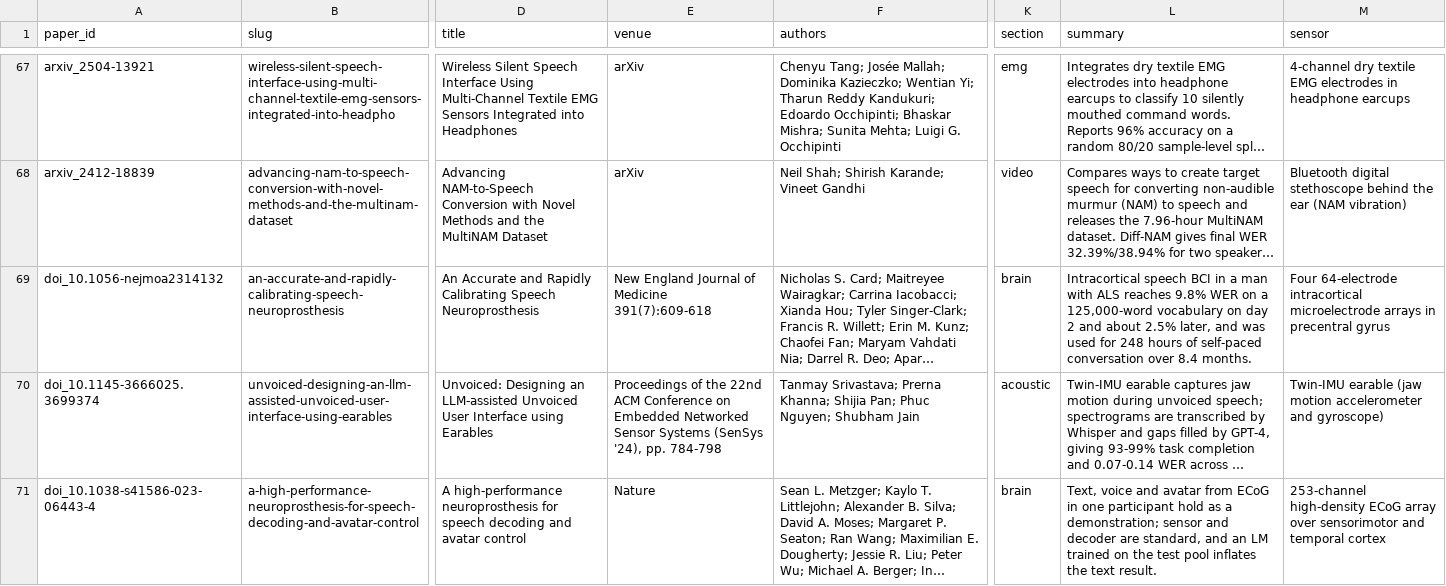
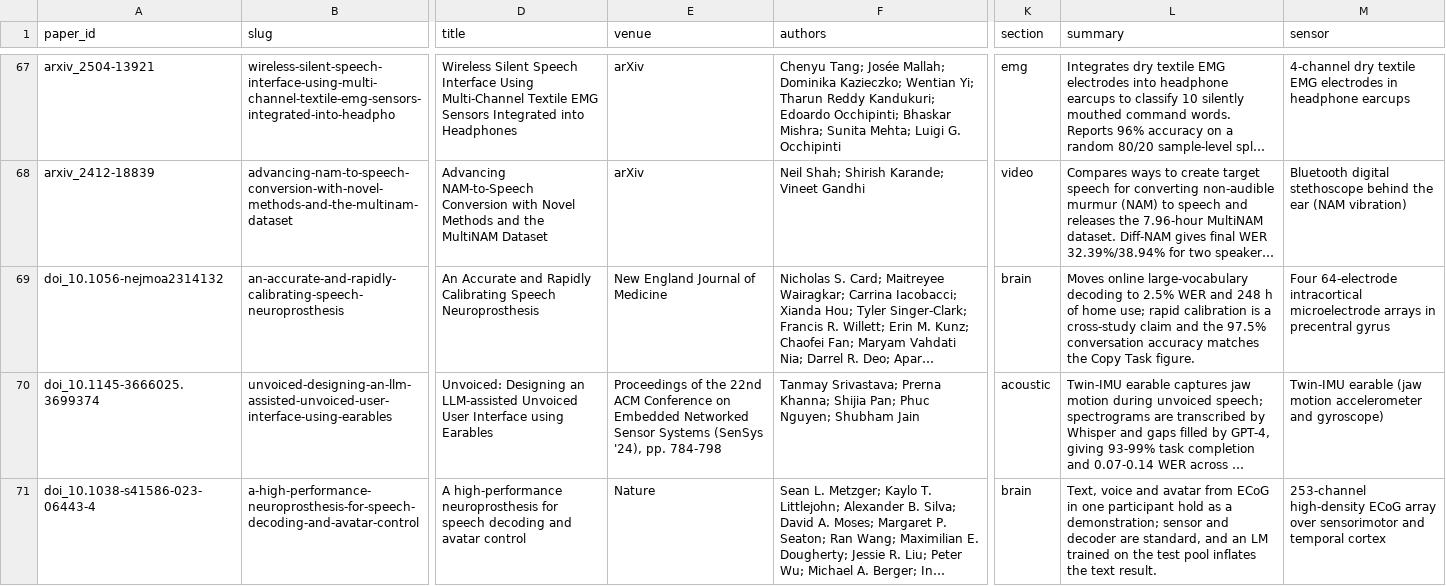
Before and after one commit to supernaiter/silent-speech-review, a CSV file: data/papers.csv, drawn as a sheet; only a part is shown, gaps mark what is left out; long unchanged cells end in …; the diff names each change by its address in the sheet, - before the commit and + after, or states it on an @@ line.

```diff
--- a/data/papers.csv
+++ b/data/papers.csv
-E69 (venue): New England Journal of Medicine 391(7):609-618
+E69 (venue): New England Journal of Medicine
-L69 (summary): Intracortical speech BCI in a man with ALS reaches 9.8% WER on a 125,000-word vocabulary on day 2 and about 2.5% later, and was used for 248 hours of self-paced conversation over 8.4 months.
+L69 (summary): Moves online large-vocabulary decoding to 2.5% WER and 248 h of home use; rapid calibration is a cross-study claim and the 97.5% conversation accuracy matches the Copy Task figure.
```
Also changed, not shown: 26 other files.
